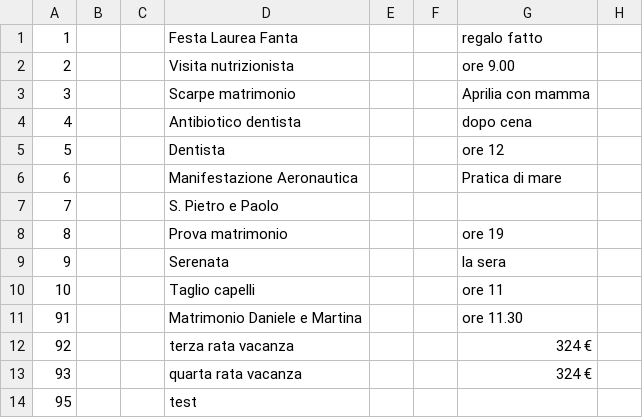
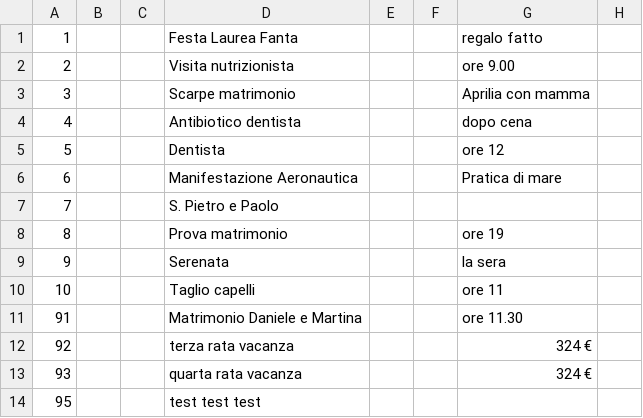
Before and after one commit to samGitHub93/task-manager-data, a CSV file: webapp/csvFile.csv, drawn as a sheet; only a part is shown; the diff names each change by its address in the sheet, - before the commit and + after, or states it on an @@ line.

Commit message:
Commit changes to all files

```diff
--- a/webapp/csvFile.csv
+++ b/webapp/csvFile.csv
-D14: test
+D14: test test test
```
